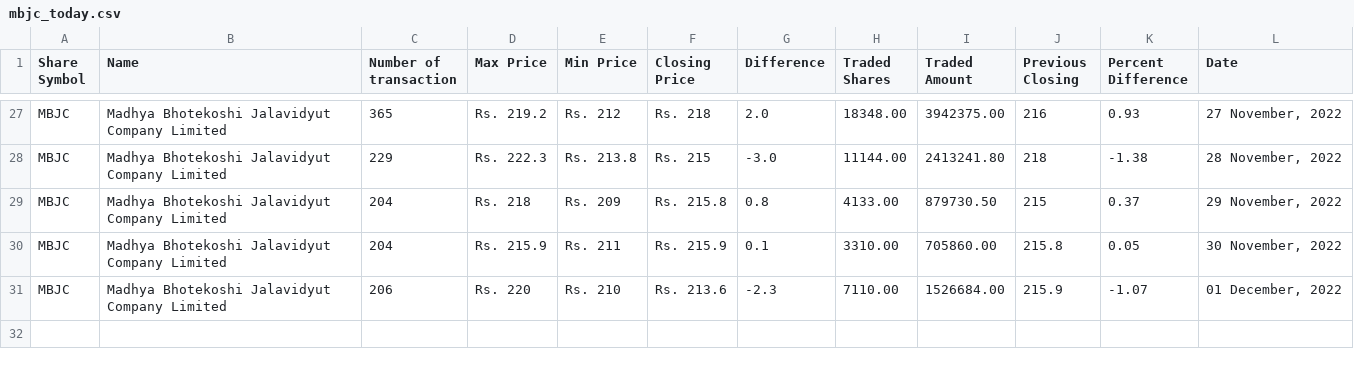
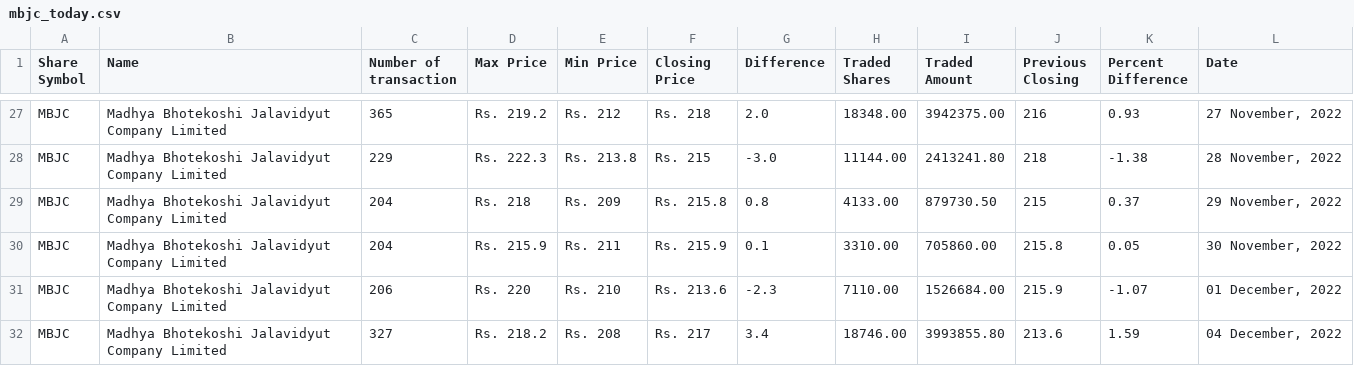
Before and after one commit to neeschal00/nepal-share, a CSV file: ShareData/mbjc_today.csv, drawn as a sheet; only a part is shown, gaps mark what is left out.

Commit message:
Share Data updated successflly

```diff
--- a/ShareData/mbjc_today.csv
+++ b/ShareData/mbjc_today.csv
@@ -31 +31,2 @@ MBJC,Madhya Bhotekoshi Jalavidyut Company Limited,204,Rs. 215.9,Rs. 211,Rs. 215.
 MBJC,Madhya Bhotekoshi Jalavidyut Company Limited,206,Rs. 220,Rs. 210,Rs. 213.6,-2.3,7110.00,1526684.00,215.9,-1.07,"01 December, 2022"
+MBJC,Madhya Bhotekoshi Jalavidyut Company Limited,327,Rs. 218.2,Rs. 208,Rs. 217,3.4,18746.00,3993855.80,213.6,1.59,"04 December, 2022"
```
Also changed, not shown: ShareData/gvl_today.csv, ShareData/nifra_today.csv, 8 other files.
